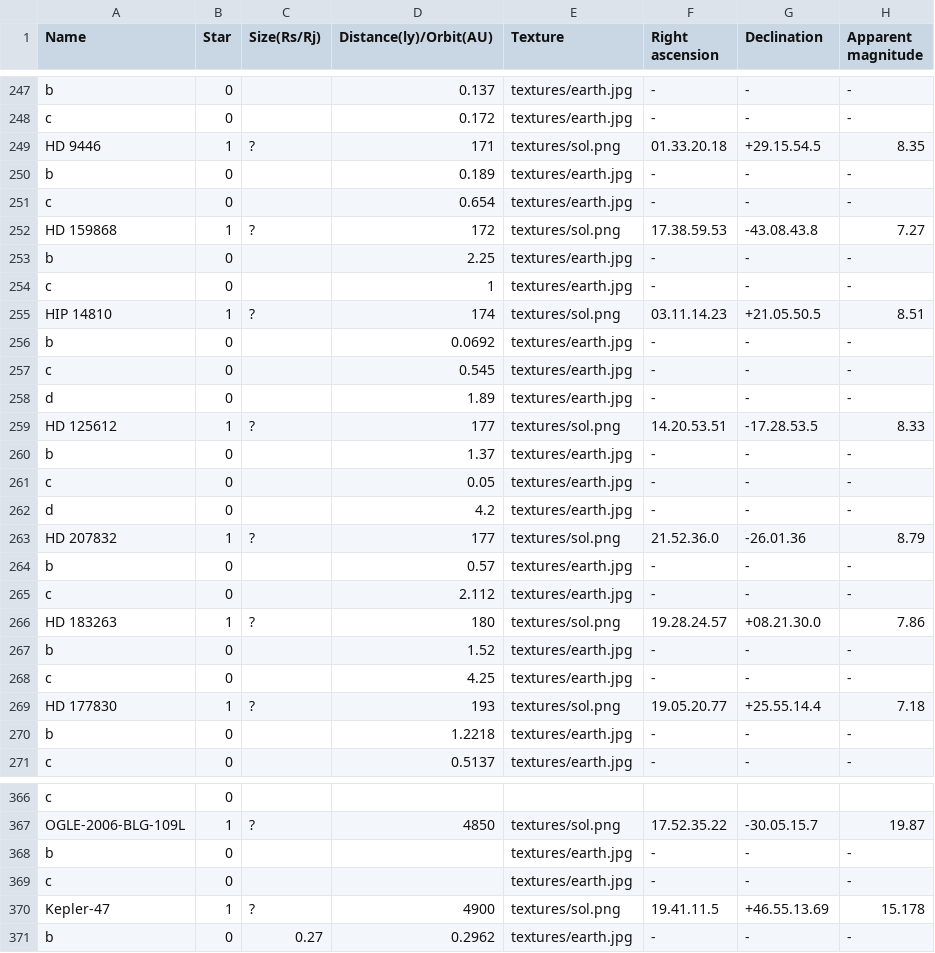
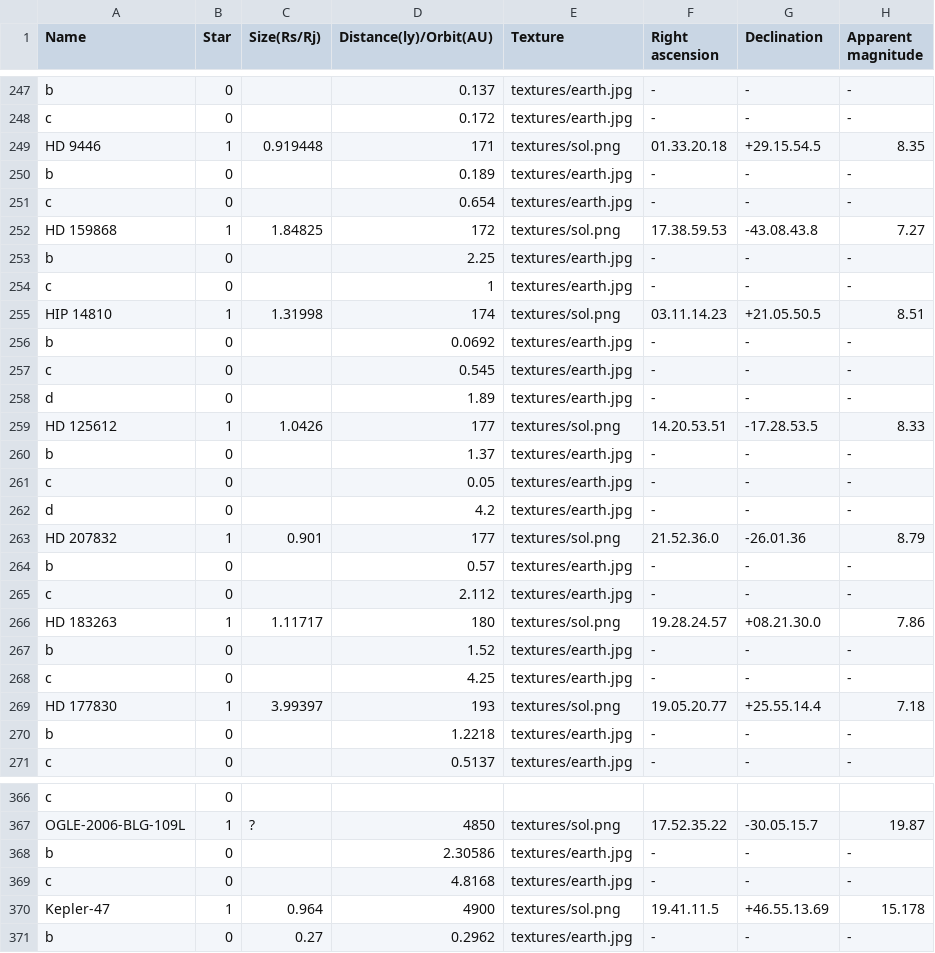
Before and after one commit to joysword/cs526.project2, a CSV file: data1.csv, drawn as a sheet; only a part is shown, gaps mark what is left out; the diff covers the shown part only; the diff names each change by its address in the sheet, - before the commit and + after, or states it on an @@ line.

```diff
--- a/data1.csv
+++ b/data1.csv
-C249 (Size(Rs/Rj)): ?
+C249 (Size(Rs/Rj)): 0.919448
-C252 (Size(Rs/Rj)): ?
+C252 (Size(Rs/Rj)): 1.84825
-C255 (Size(Rs/Rj)): ?
+C255 (Size(Rs/Rj)): 1.31998
-C259 (Size(Rs/Rj)): ?
+C259 (Size(Rs/Rj)): 1.0426
-C263 (Size(Rs/Rj)): ?
+C263 (Size(Rs/Rj)): 0.901
-C266 (Size(Rs/Rj)): ?
+C266 (Size(Rs/Rj)): 1.11717
-C269 (Size(Rs/Rj)): ?
+C269 (Size(Rs/Rj)): 3.99397
-D368 (Distance(ly)/Orbit(AU)): (empty)
+D368 (Distance(ly)/Orbit(AU)): 2.30586
-D369 (Distance(ly)/Orbit(AU)): (empty)
+D369 (Distance(ly)/Orbit(AU)): 4.8168
-C370 (Size(Rs/Rj)): ?
+C370 (Size(Rs/Rj)): 0.964
```
Also changed, not shown: 6 added rows, 6 removed rows and 65 edited cells elsewhere in this file, 1 other file.
